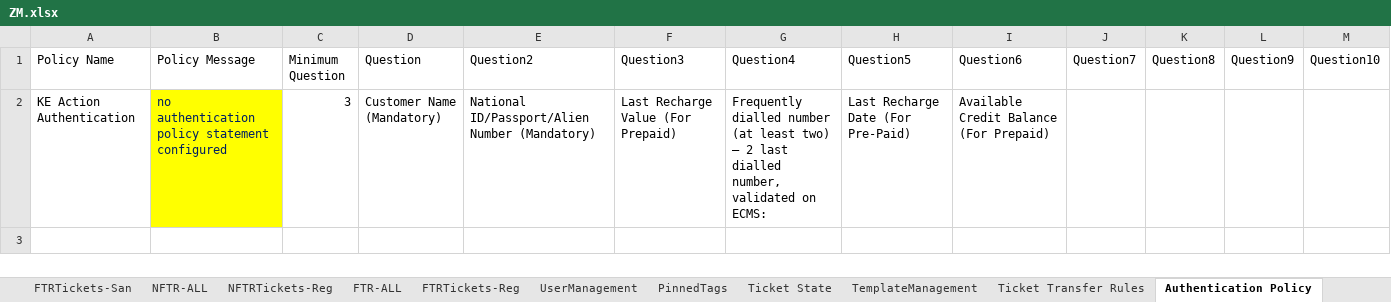
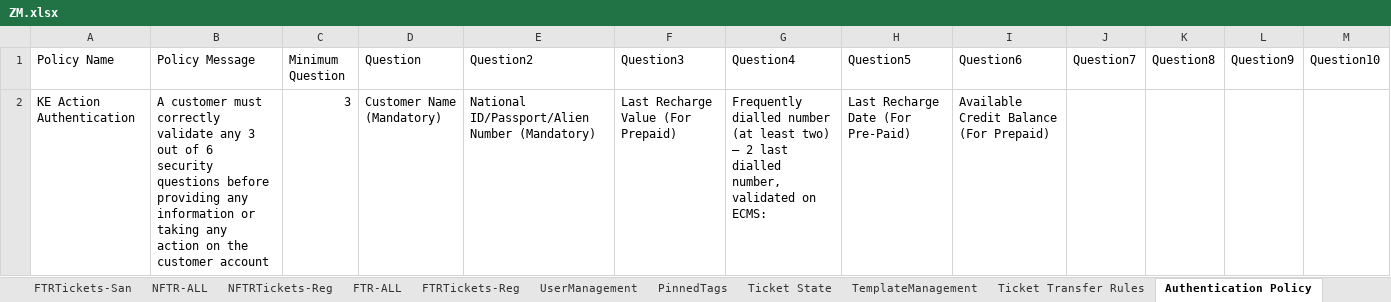
Before and after one commit to michaeadi/cs-portal-automation_selenium, an Excel workbook: resources/excels/ZM.xlsx, sheet Authentication Policy, drawn as a sheet; values as stored, in another font and other column widths than the file's, no borders; the diff names each change by its address in the sheet, - before the commit and + after, or states it on an @@ line.

```diff
--- a/resources/excels/ZM.xlsx (sheet Authentication Policy)
+++ b/resources/excels/ZM.xlsx (sheet Authentication Policy)
-B2 (Policy Message): no authentication policy statement configured
+B2 (Policy Message): A customer must correctly validate any 3 out of 6 security questions before providing any information or taking any action on the customer account
@@ B2 fill: #FFFF00 → none, text colour: #002060 → black @@
```
Also changed, not shown: charts or pictures, resources/excels/NG.xlsx, resources/excels/TD.xlsx, 9 other files.
